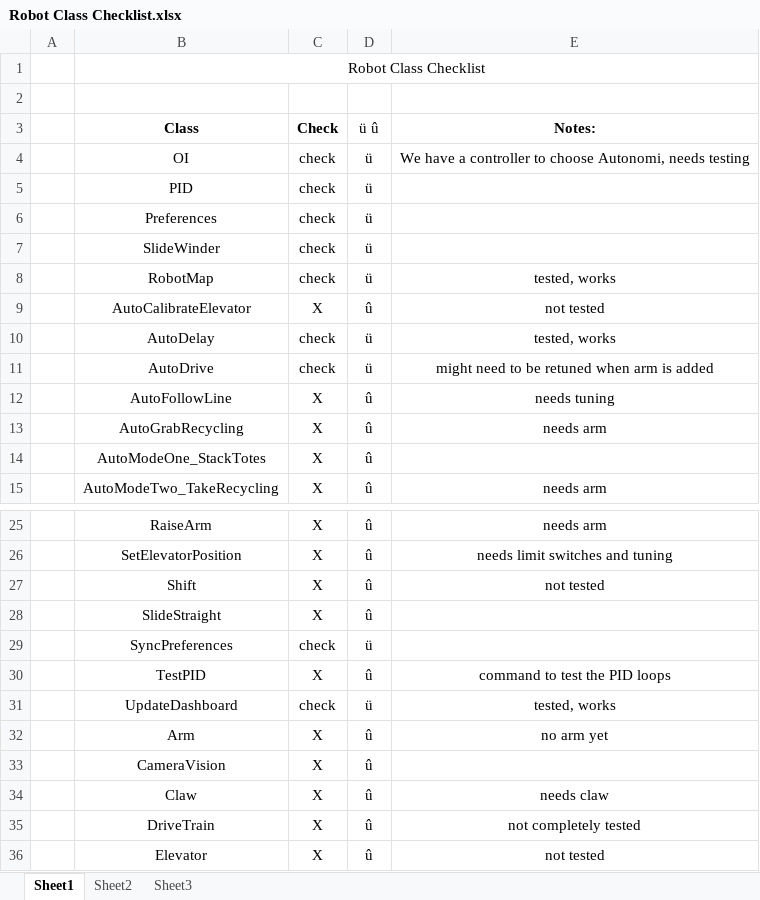
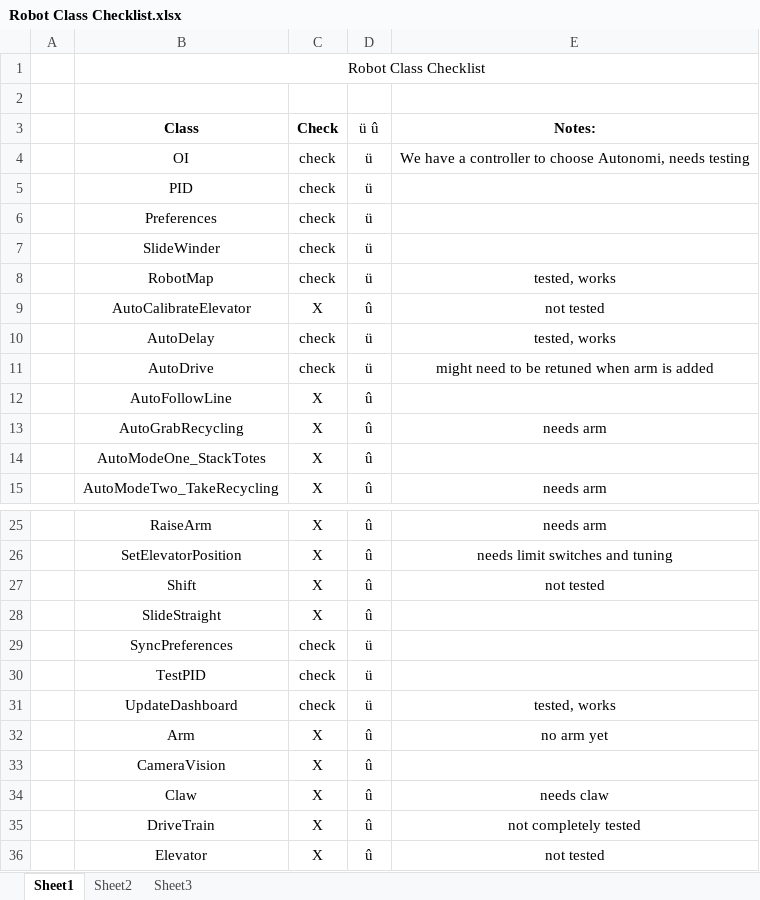
Before and after one commit to Team100/2015-roboRIO-repo, an Excel workbook: SlideWinder/Robot Class Checklist.xlsx, sheet Sheet1, drawn as a sheet; only a part is shown, gaps mark what is left out; values as stored, in another font and other column widths than the file's, no borders; the diff names each change by its address in the sheet, - before the commit and + after, or states it on an @@ line.

Commit message:
Updated checklist
TestPID is checked off.

```diff
--- a/SlideWinder/Robot Class Checklist.xlsx (sheet Sheet1)
+++ b/SlideWinder/Robot Class Checklist.xlsx (sheet Sheet1)
-E12 (Notes:): needs tuning
+E12 (Notes:): (empty)
-C30 (Check): X
+C30 (Check): check
-D30 (ü û): û
+D30 (ü û): ü
-E30 (Notes:): command to test the PID loops
+E30 (Notes:): (empty)
```
